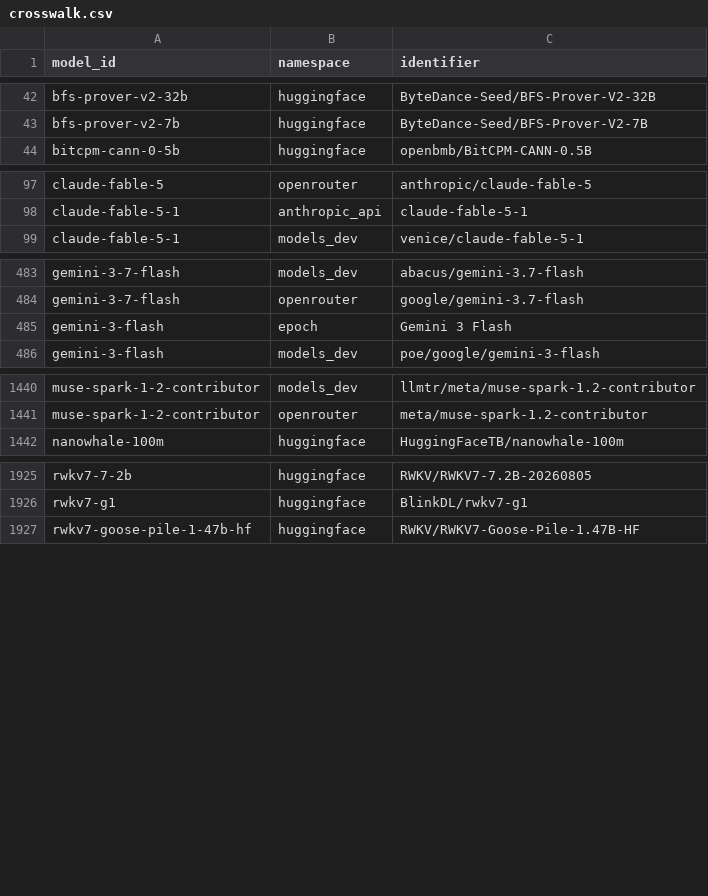
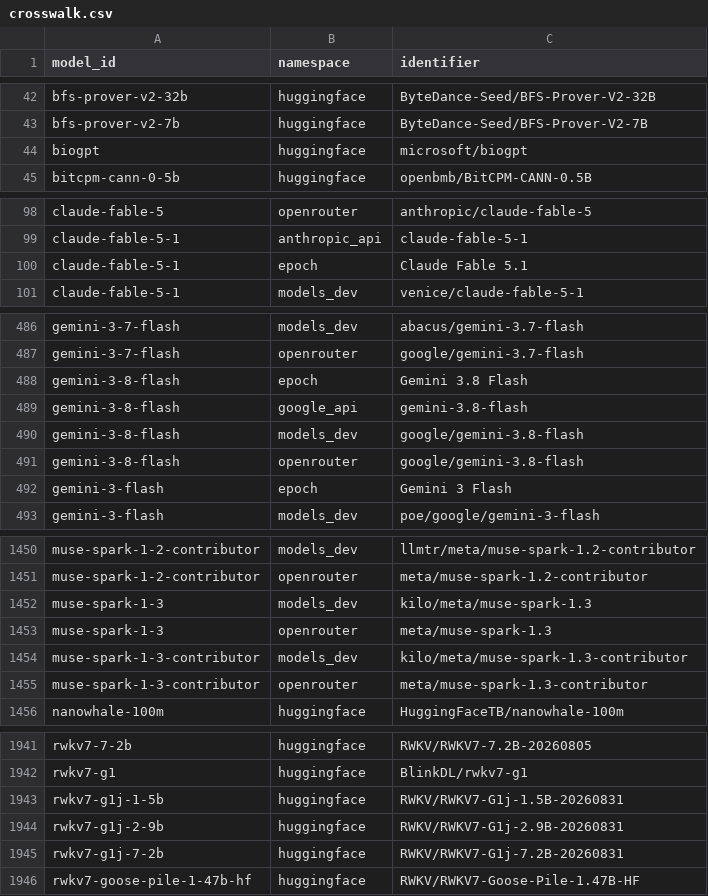
Before and after one commit to YasamanAnsari/llm-ledger, a CSV file: data/core/crosswalk.csv, drawn as a sheet; only a part is shown, gaps mark what is left out; the diff covers the shown part only; the diff names each change by its address in the sheet, - before the commit and + after, or states it on an @@ line.

```diff
--- a/data/core/crosswalk.csv
+++ b/data/core/crosswalk.csv
+row 44: biogpt | huggingface | microsoft/biogpt
+row 100: claude-fable-5-1 | epoch | Claude Fable 5.1
+row 488: gemini-3-8-flash | epoch | Gemini 3.8 Flash
+row 489: gemini-3-8-flash | google_api | gemini-3.8-flash
+row 490: gemini-3-8-flash | models_dev | google/gemini-3.8-flash
+row 491: gemini-3-8-flash | openrouter | google/gemini-3.8-flash
+row 1452: muse-spark-1-3 | models_dev | kilo/meta/muse-spark-1.3
+row 1453: muse-spark-1-3 | openrouter | meta/muse-spark-1.3
+row 1454: muse-spark-1-3-contributor | models_dev | kilo/meta/muse-spark-1.3-contributor
+row 1455: muse-spark-1-3-contributor | openrouter | meta/muse-spark-1.3-contributor
+row 1943: rwkv7-g1j-1-5b | huggingface | RWKV/RWKV7-G1j-1.5B-20260831
+row 1944: rwkv7-g1j-2-9b | huggingface | RWKV/RWKV7-G1j-2.9B-20260831
+row 1945: rwkv7-g1j-7-2b | huggingface | RWKV/RWKV7-G1j-7.2B-20260831
```
Also changed, not shown: 6 added rows elsewhere in this file, data/core/attributes.csv, data/core/models.csv, 17 other files.
